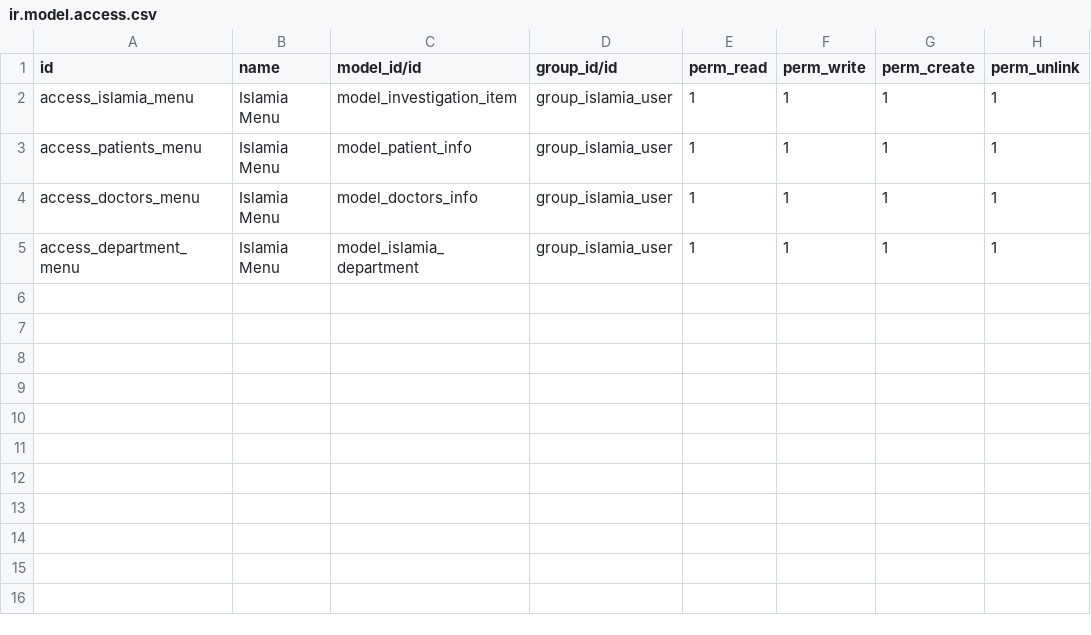
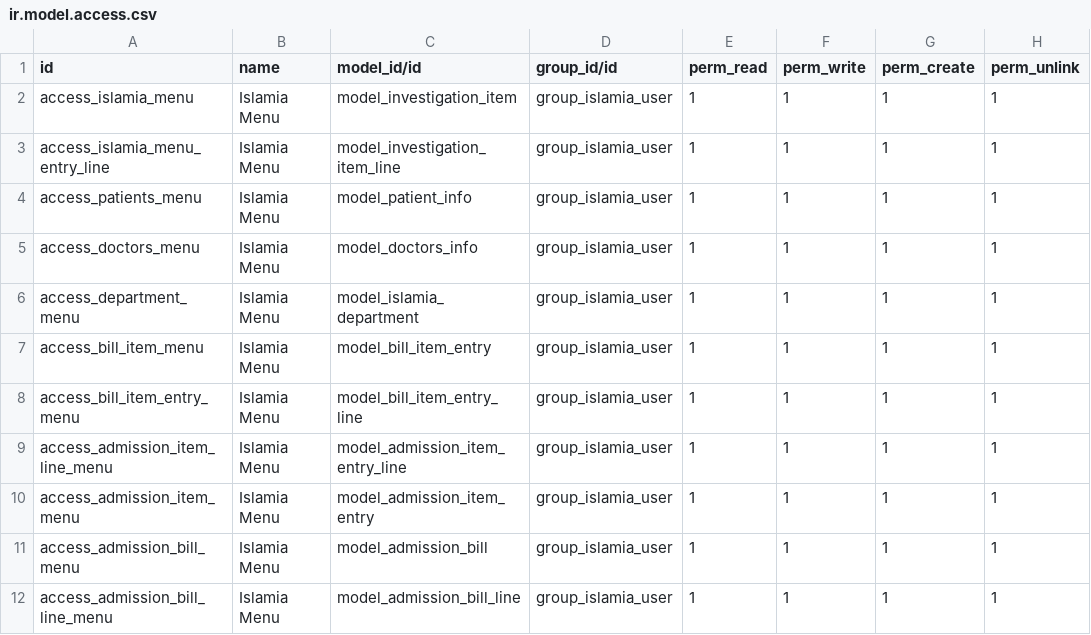
Before and after one commit to kazialamin71/islamia_laser, a CSV file: security/ir.model.access.csv, drawn as a sheet.

```diff
--- a/security/ir.model.access.csv
+++ b/security/ir.model.access.csv
@@ -2,2 +2,3 @@ id,name,model_id/id,group_id/id,perm_read,perm_write,perm_create,perm_unlink
 access_islamia_menu,"Islamia Menu",model_investigation_item,group_islamia_user,1,1,1,1
+access_islamia_menu_entry_line,"Islamia Menu",model_investigation_item_line,group_islamia_user,1,1,1,1
 access_patients_menu,"Islamia Menu",model_patient_info,group_islamia_user,1,1,1,1
@@ -5 +6,7 @@ access_doctors_menu,"Islamia Menu",model_doctors_info,group_islamia_user,1,1,1,1
 access_department_menu,"Islamia Menu",model_islamia_department,group_islamia_user,1,1,1,1
+access_bill_item_menu,"Islamia Menu",model_bill_item_entry,group_islamia_user,1,1,1,1
+access_bill_item_entry_menu,"Islamia Menu",model_bill_item_entry_line,group_islamia_user,1,1,1,1
+access_admission_item_line_menu,"Islamia Menu",model_admission_item_entry_line,group_islamia_user,1,1,1,1
+access_admission_item_menu,"Islamia Menu",model_admission_item_entry,group_islamia_user,1,1,1,1
+access_admission_bill_menu,"Islamia Menu",model_admission_bill,group_islamia_user,1,1,1,1
+access_admission_bill_line_menu,"Islamia Menu",model_admission_bill_line,group_islamia_user,1,1,1,1
```
Also changed, not shown: 22 other files.
